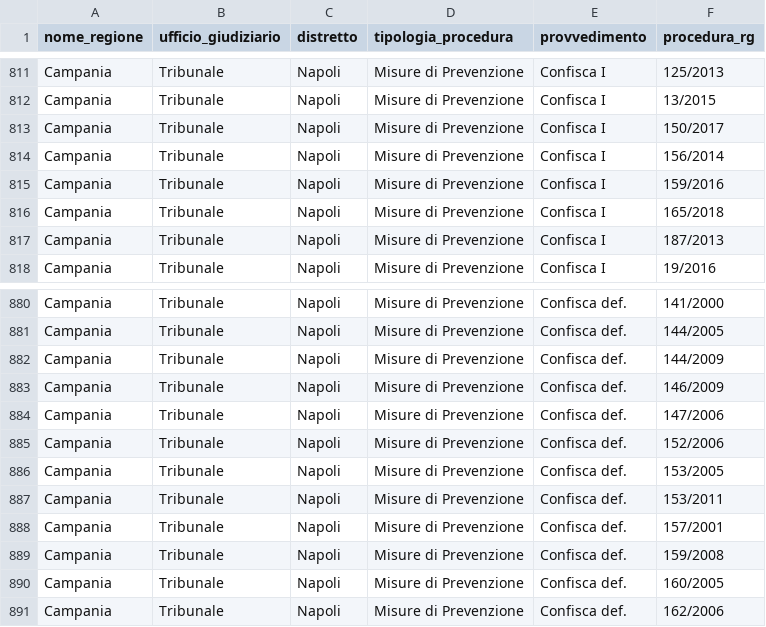
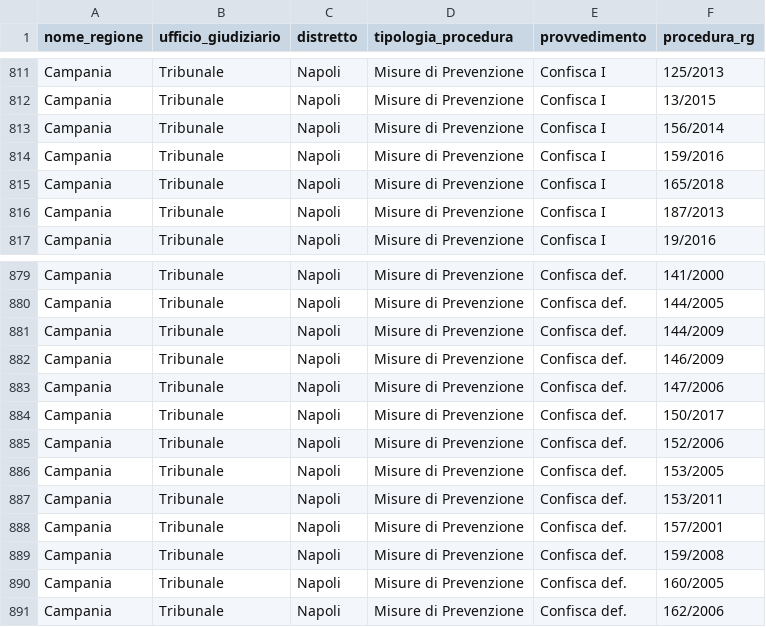
Before and after one commit to aborruso/firstaction, a CSV file: openregio_procedureGestione.csv, drawn as a sheet; only a part is shown, gaps mark what is left out; removed rows and columns are numbered as before the commit, all else as after; the diff names each change by its address in the sheet, - before the commit and + after, or states it on an @@ line.

```diff
--- a/openregio_procedureGestione.csv
+++ b/openregio_procedureGestione.csv
-row 813: Campania | Tribunale | Napoli | Misure di Prevenzione | Confisca I | 150/2017
+row 884: Campania | Tribunale | Napoli | Misure di Prevenzione | Confisca def. | 150/2017
```
Also changed, not shown: processing/log.csv, 3 other files.
